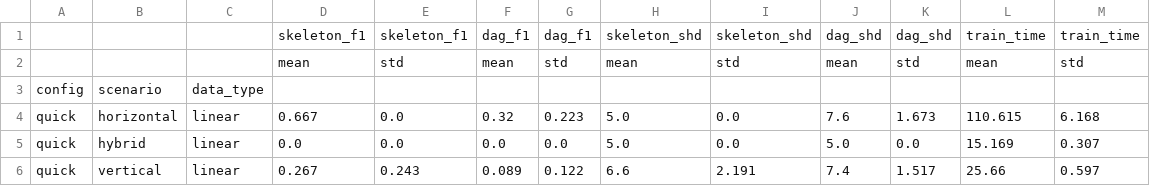
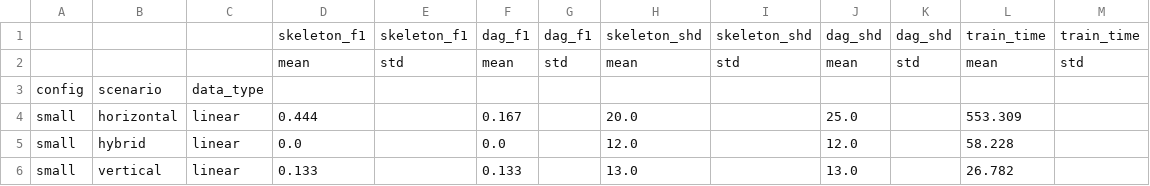
Before and after one commit to juliecious/fl_spn_CDH, a CSV file: benchmark_results/summary_statistics.csv, drawn as a sheet.

```diff
--- a/benchmark_results/summary_statistics.csv
+++ b/benchmark_results/summary_statistics.csv
@@ -3,4 +3,4 @@
 config,scenario,data_type,,,,,,,,,,
-quick,horizontal,linear,0.667,0.0,0.32,0.223,5.0,0.0,7.6,1.673,110.615,6.168
-quick,hybrid,linear,0.0,0.0,0.0,0.0,5.0,0.0,5.0,0.0,15.169,0.307
-quick,vertical,linear,0.267,0.243,0.089,0.122,6.6,2.191,7.4,1.517,25.66,0.597
+small,horizontal,linear,0.444,,0.167,,20.0,,25.0,,553.309,
+small,hybrid,linear,0.0,,0.0,,12.0,,12.0,,58.228,
+small,vertical,linear,0.133,,0.133,,13.0,,13.0,,26.782,
```
Also changed, not shown: benchmark_results/benchmark_results.csv, 10 other files.
